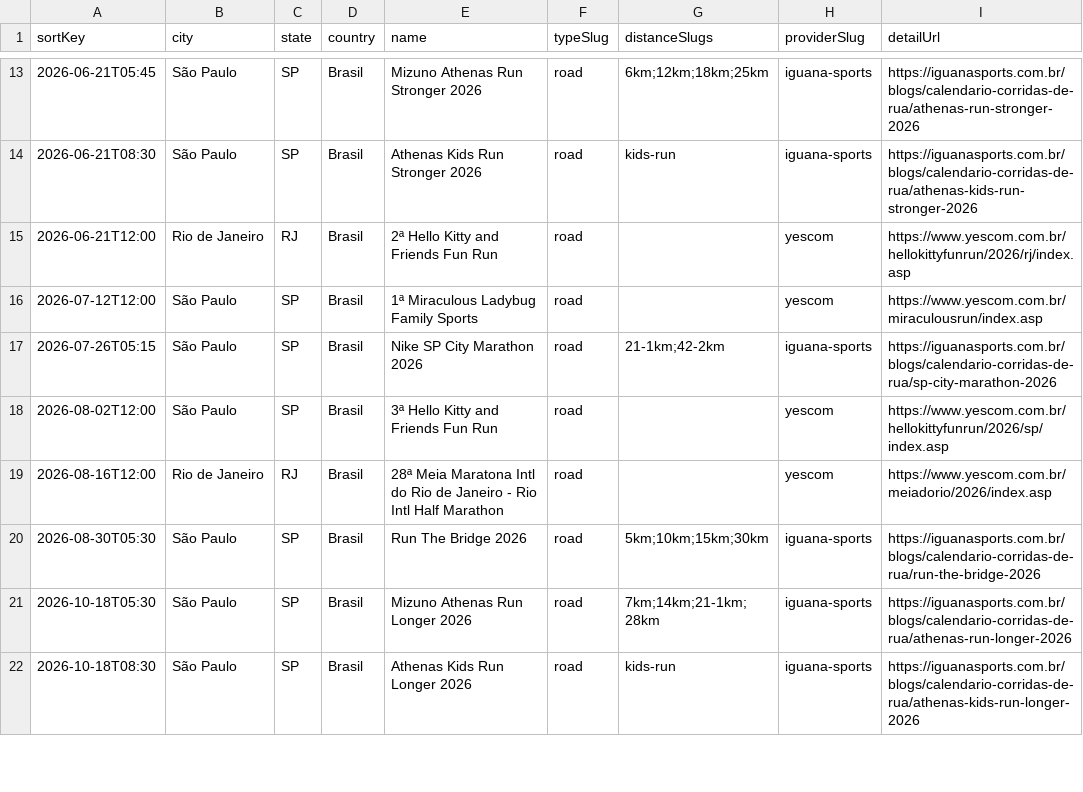
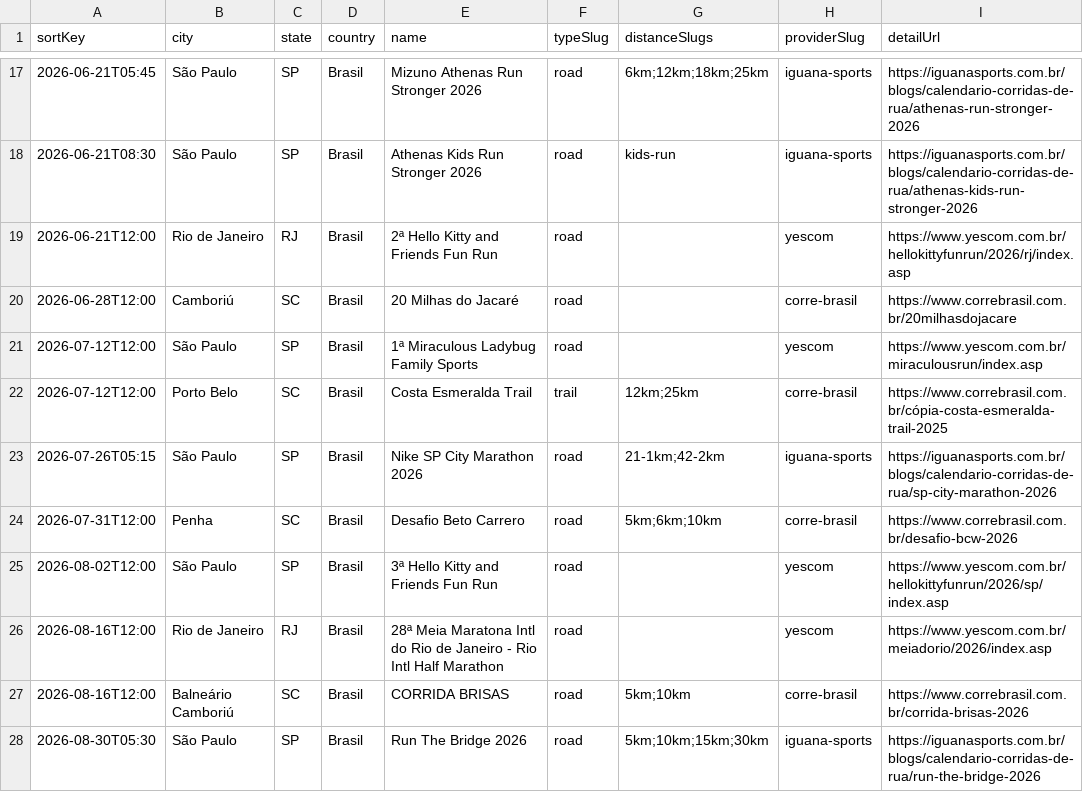
Before and after one commit to BobLeBuildeur/RunningCalendar, a CSV file: src/data/races.csv, drawn as a sheet; only a part is shown, gaps mark what is left out; the shorter side is filled out with more unchanged rows; the diff covers the shown part only.

```diff
--- a/src/data/races.csv
+++ b/src/data/races.csv
@@ -15,6 +19,10 @@ sortKey,city,state,country,name,typeSlug,distanceSlugs,providerSlug,detailUrl
 2026-06-21T12:00,Rio de Janeiro,RJ,Brasil,2ª Hello Kitty and Friends Fun Run,road,,yescom,https://www.yescom.com.br/hellokittyfunrun/2026/rj/index.asp
+2026-06-28T12:00,Camboriú,SC,Brasil,20 Milhas do Jacaré,road,,corre-brasil,https://www.correbrasil.com.br/20milhasdojacare
 2026-07-12T12:00,São Paulo,SP,Brasil,1ª Miraculous Ladybug Family Sports,road,,yescom,https://www.yescom.com.br/miraculousrun/index.asp
+2026-07-12T12:00,Porto Belo,SC,Brasil,Costa Esmeralda Trail,trail,12km;25km,corre-brasil,https://www.correbrasil.com.br/cópia-costa-esmeralda-trail-2025
 2026-07-26T05:15,São Paulo,SP,Brasil,Nike SP City Marathon 2026,road,21-1km;42-2km,iguana-sports,https://iguanasports.com.br/blogs/calendario-corridas-de-rua/sp-city-marathon-2026
+2026-07-31T12:00,Penha,SC,Brasil,Desafio Beto Carrero,road,5km;6km;10km,corre-brasil,https://www.correbrasil.com.br/desafio-bcw-2026
 2026-08-02T12:00,São Paulo,SP,Brasil,3ª Hello Kitty and Friends Fun Run,road,,yescom,https://www.yescom.com.br/hellokittyfunrun/2026/sp/index.asp
 2026-08-16T12:00,Rio de Janeiro,RJ,Brasil,28ª Meia Maratona Intl do Rio de Janeiro - Rio Intl Half Marathon,road,,yescom,https://www.yescom.com.br/meiadorio/2026/index.asp
+2026-08-16T12:00,Balneário Camboriú,SC,Brasil,CORRIDA BRISAS,road,5km;10km,corre-brasil,https://www.correbrasil.com.br/corrida-brisas-2026
 2026-08-30T05:30,São Paulo,SP,Brasil,Run The Bridge 2026,road,5km;10km;15km;30km,iguana-sports,https://iguanasports.com.br/blogs/calendario-corridas-de-rua/run-the-bridge-2026
```
Also changed, not shown: 8 added rows elsewhere in this file, 2 other files.
